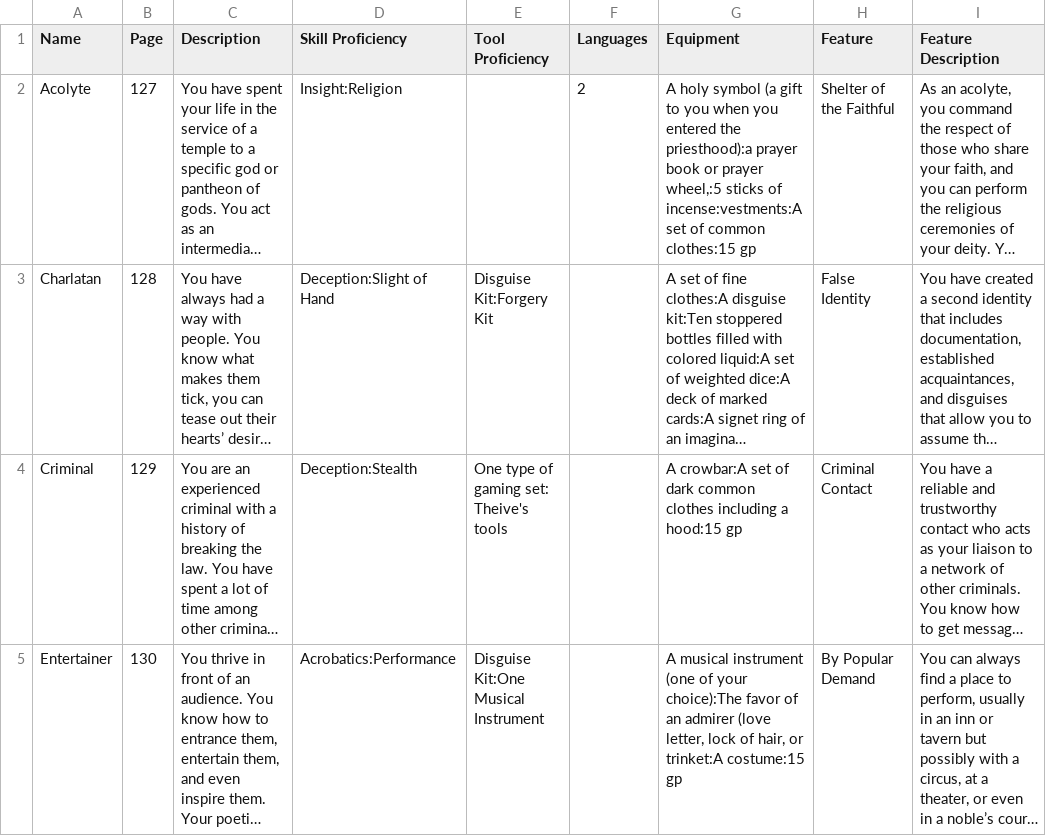
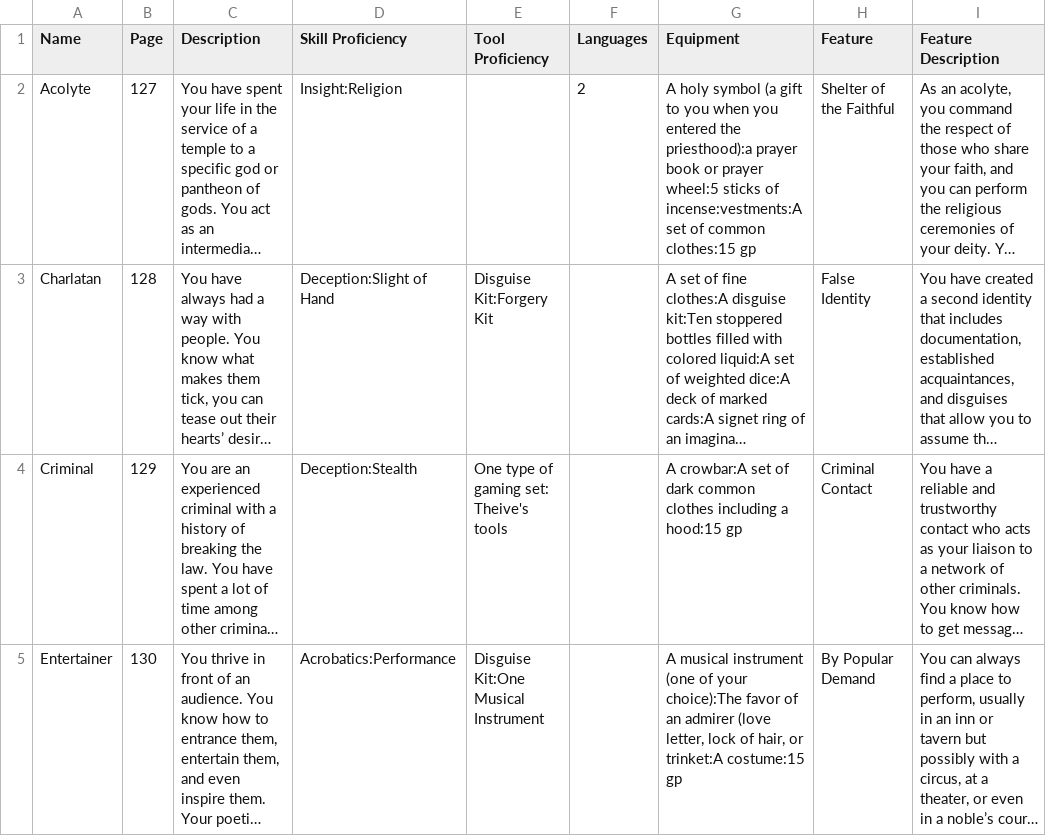
Before and after one commit to JoshPark03/DND-Companion-App, a TSV file: data/databases/Backgrounds.tsv, drawn as a sheet; only a part is shown; long unchanged cells end in …; the diff names each change by its address in the sheet, - before the commit and + after, or states it on an @@ line.

```diff
--- a/data/databases/Backgrounds.tsv
+++ b/data/databases/Backgrounds.tsv
-G2 (Equipment): …or prayer wheel,:5 sticks of…
+G2 (Equipment): …or prayer wheel:5 sticks of…
```
Also changed, not shown: 8 other files.
